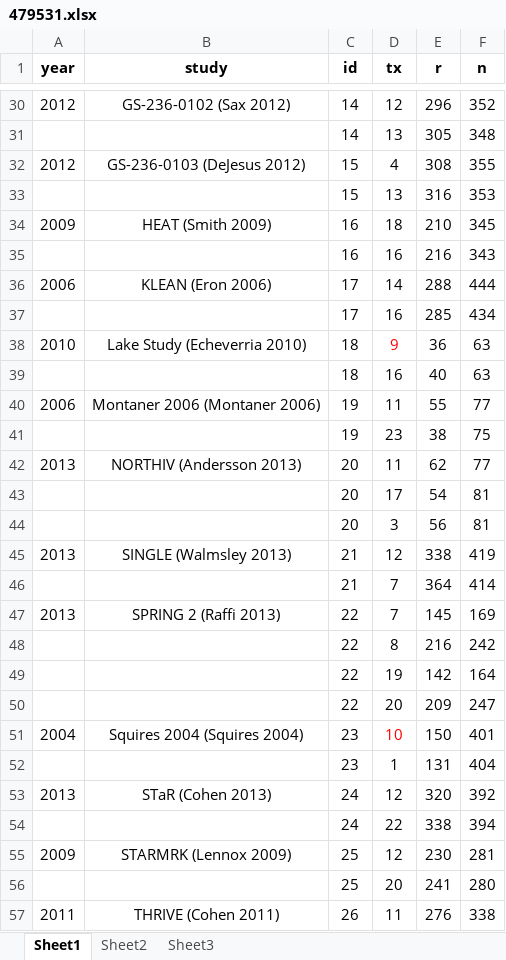
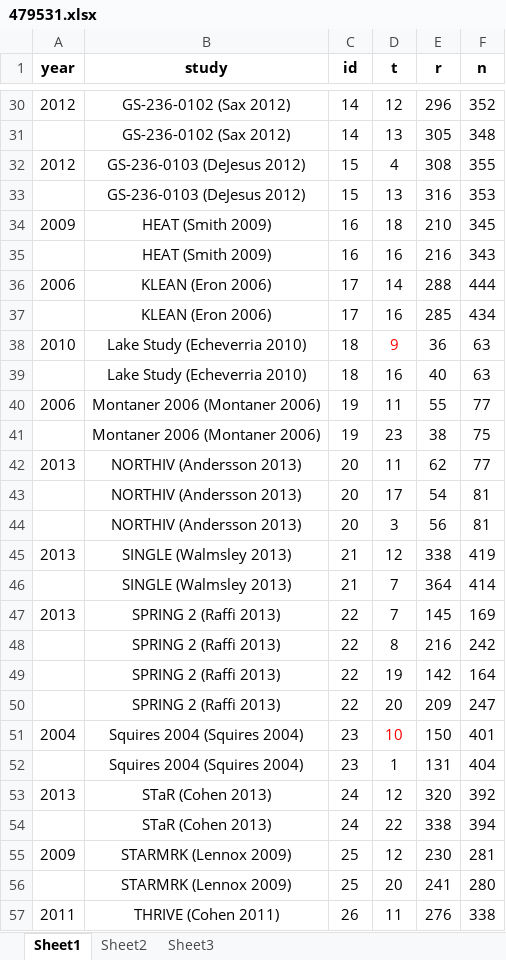
Before and after one commit to esm-ispm-unibe-ch/nmadata, an Excel workbook: nmadb/479531.xlsx, sheet Sheet1, drawn as a sheet; only a part is shown, gaps mark what is left out; values as stored, in another font and other column widths than the file's, no borders; charts and pictures not drawn; the diff covers the shown part only; the diff names each change by its address in the sheet, - before the commit and + after, or states it on an @@ line.

```diff
--- a/nmadb/479531.xlsx (sheet Sheet1)
+++ b/nmadb/479531.xlsx (sheet Sheet1)
-D1: tx
+D1: t
-B31 (study): (empty)
+B31 (study): GS-236-0102 (Sax 2012)
-B33 (study): (empty)
+B33 (study): GS-236-0103 (DeJesus 2012)
-B35 (study): (empty)
+B35 (study): HEAT (Smith 2009)
-B37 (study): (empty)
+B37 (study): KLEAN (Eron 2006)
-B39 (study): (empty)
+B39 (study): Lake Study (Echeverria 2010)
-B41 (study): (empty)
+B41 (study): Montaner 2006 (Montaner 2006)
-B43:B44 (study): (empty)
+B43:B44 (study): NORTHIV (Andersson 2013)
-B46 (study): (empty)
+B46 (study): SINGLE (Walmsley 2013)
-B48:B50 (study): (empty)
+B48:B50 (study): SPRING 2 (Raffi 2013)
-B52 (study): (empty)
+B52 (study): Squires 2004 (Squires 2004)
-B54 (study): (empty)
+B54 (study): STaR (Cohen 2013)
-B56 (study): (empty)
+B56 (study): STARMRK (Lennox 2009)
```
Also changed, not shown: 16 edited cells elsewhere in this sheet, nmadb/473269.xlsx, nmadb/479806.xlsx, 6 other files.
